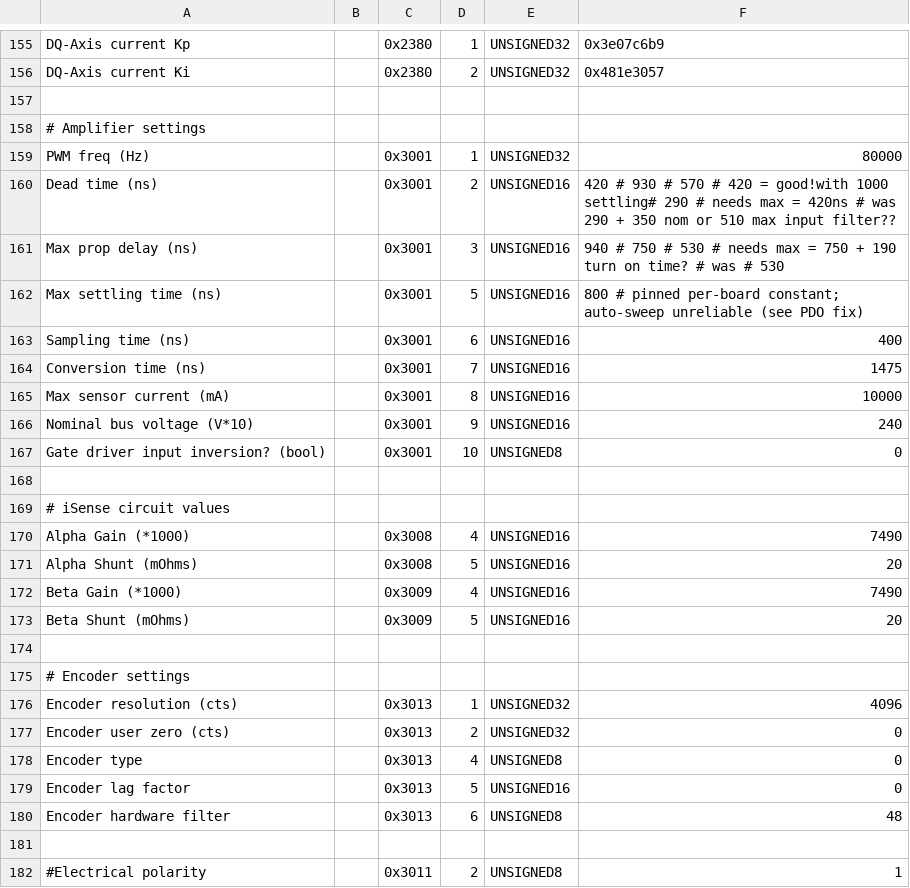
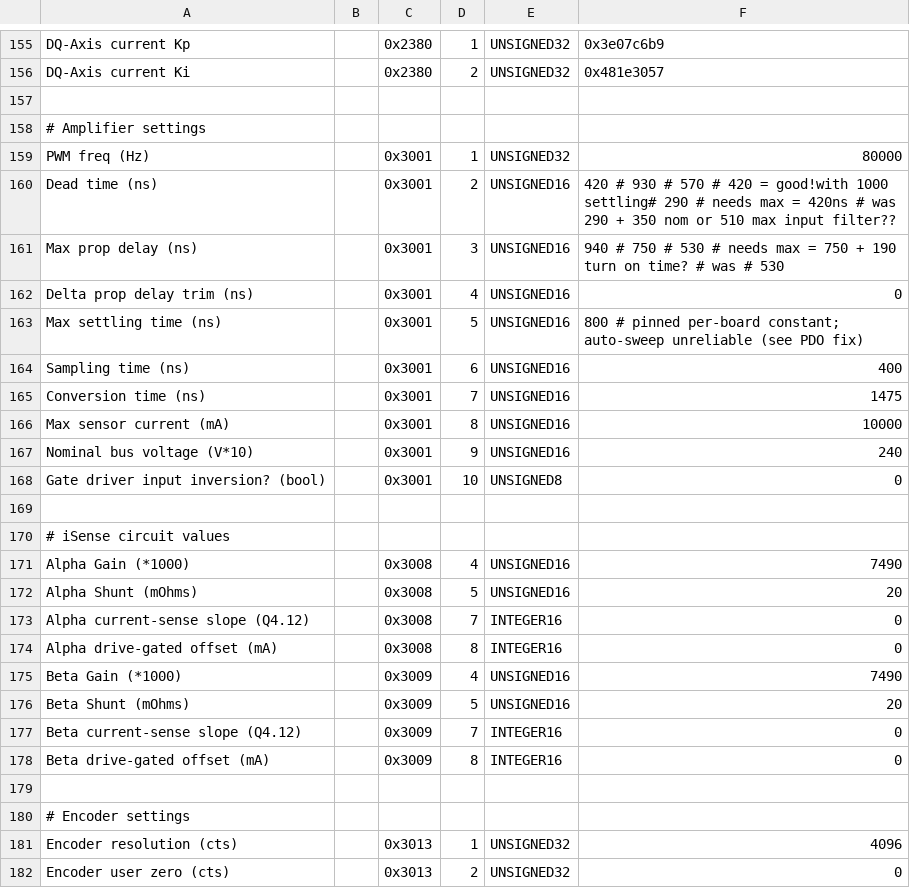
Before and after one commit to BarrettTechnology/puckutility, a CSV file: config/P4-16-DevKit-24V-v2.3.2-2026-04-06.csv, drawn as a sheet; only a part is shown, gaps mark what is left out; the shorter side is filled out with more unchanged rows.

```diff
--- a/config/P4-16-DevKit-24V-v2.3.2-2026-04-06.csv
+++ b/config/P4-16-DevKit-24V-v2.3.2-2026-04-06.csv
@@ -161,2 +161,3 @@ Dead time (ns),,0x3001,2,UNSIGNED16,420 # 930 # 570 # 420 = good!with 1000 settl
 Max prop delay (ns),,0x3001,3,UNSIGNED16,940 # 750 # 530 # needs max = 750 + 190 turn on time? # was # 530
+Delta prop delay trim (ns),,0x3001,4,UNSIGNED16,0
 Max settling time (ns),,0x3001,5,UNSIGNED16,800 # pinned per-board constant; auto-sweep unreliable (see PDO fix)
@@ -171,4 +172,8 @@ Alpha Gain (*1000),,0x3008,4,UNSIGNED16,7490
 Alpha Shunt (mOhms),,0x3008,5,UNSIGNED16,20
+Alpha current-sense slope (Q4.12),,0x3008,7,INTEGER16,0
+Alpha drive-gated offset (mA),,0x3008,8,INTEGER16,0
 Beta Gain (*1000),,0x3009,4,UNSIGNED16,7490
 Beta Shunt (mOhms),,0x3009,5,UNSIGNED16,20
+Beta current-sense slope (Q4.12),,0x3009,7,INTEGER16,0
+Beta drive-gated offset (mA),,0x3009,8,INTEGER16,0
 
```
Also changed, not shown: 4 other files.
